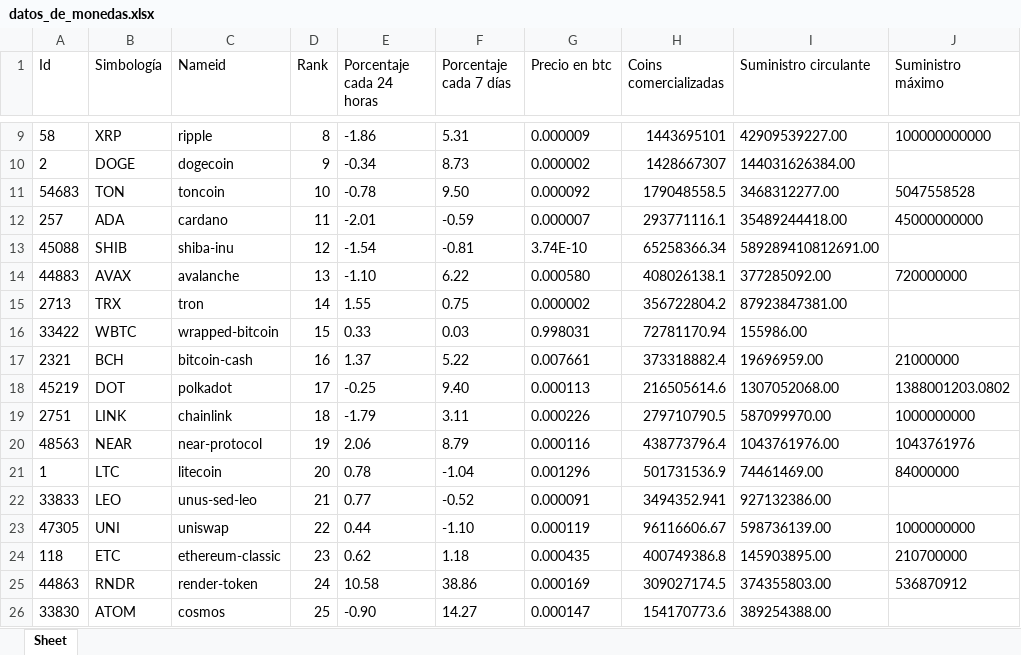
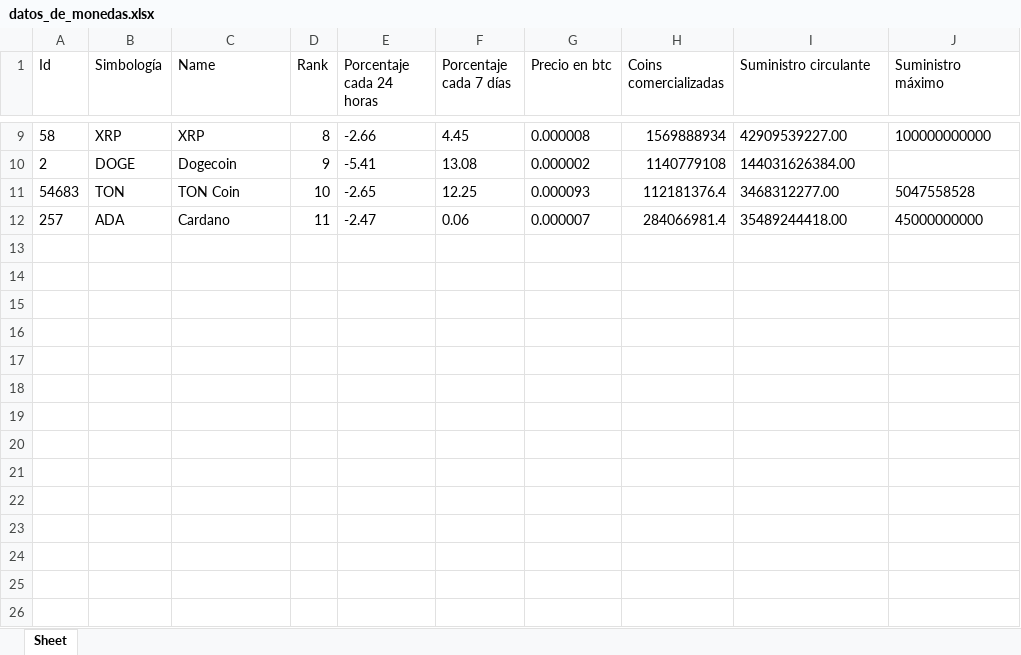
Before and after one commit to Alondra-CGzz/Criptos, an Excel workbook: ReportesDeConsultaApi/datos_de_monedas.xlsx, sheet Sheet, drawn as a sheet; only a part is shown, gaps mark what is left out; values as stored, in another font and other column widths than the file's, no borders; the diff covers the shown part only; the diff names each change by its address in the sheet, - before the commit and + after, or states it on an @@ line.

```diff
--- a/ReportesDeConsultaApi/datos_de_monedas.xlsx (sheet Sheet)
+++ b/ReportesDeConsultaApi/datos_de_monedas.xlsx (sheet Sheet)
-C1: Nameid
+C1: Name
-C9 (Name): ripple
+C9 (Name): XRP
-E9 (Porcentaje cada 24 horas): -1.86
+E9 (Porcentaje cada 24 horas): -2.66
-F9 (Porcentaje cada 7 días): 5.31
+F9 (Porcentaje cada 7 días): 4.45
-G9 (Precio en btc): 0.000009
+G9 (Precio en btc): 0.000008
-H9 (Coins comercializadas): 1443695101
+H9 (Coins comercializadas): 1569888934
-C10 (Name): dogecoin
+C10 (Name): Dogecoin
-E10 (Porcentaje cada 24 horas): -0.34
+E10 (Porcentaje cada 24 horas): -5.41
-F10 (Porcentaje cada 7 días): 8.73
+F10 (Porcentaje cada 7 días): 13.08
-H10 (Coins comercializadas): 1428667307
+H10 (Coins comercializadas): 1140779108
-C11 (Name): toncoin
+C11 (Name): TON Coin
-E11 (Porcentaje cada 24 horas): -0.78
+E11 (Porcentaje cada 24 horas): -2.65
-F11 (Porcentaje cada 7 días): 9.50
+F11 (Porcentaje cada 7 días): 12.25
-G11 (Precio en btc): 0.000092
+G11 (Precio en btc): 0.000093
-H11 (Coins comercializadas): 179048558.5
+H11 (Coins comercializadas): 112181376.4
-C12 (Name): cardano
+C12 (Name): Cardano
-E12 (Porcentaje cada 24 horas): -2.01
+E12 (Porcentaje cada 24 horas): -2.47
-F12 (Porcentaje cada 7 días): -0.59
+F12 (Porcentaje cada 7 días): 0.06
-H12 (Coins comercializadas): 293771116.1
+H12 (Coins comercializadas): 284066981.4
-row 13: 45088 | SHIB | shiba-inu | 12 | -1.54 | -0.81 | 3.74E-10 | 65258366.34 | 589289410812691.00
-row 14: 44883 | AVAX | avalanche | 13 | -1.10 | 6.22 | 0.000580 | 408026138.1 | 377285092.00 | 720000000
-row 15: 2713 | TRX | tron | 14 | 1.55 | 0.75 | 0.000002 | 356722804.2 | 87923847381.00
-row 16: 33422 | WBTC | wrapped-bitcoin | 15 | 0.33 | 0.03 | 0.998031 | 72781170.94 | 155986.00
-row 17: 2321 | BCH | bitcoin-cash | 16 | 1.37 | 5.22 | 0.007661 | 373318882.4 | 19696959.00 | 21000000
-row 18: 45219 | DOT | polkadot | 17 | -0.25 | 9.40 | 0.000113 | 216505614.6 | 1307052068.00 | 1388001203.0802
-row 19: 2751 | LINK | chainlink | 18 | -1.79 | 3.11 | 0.000226 | 279710790.5 | 587099970.00 | 1000000000
-row 20: 48563 | NEAR | near-protocol | 19 | 2.06 | 8.79 | 0.000116 | 438773796.4 | 1043761976.00 | 1043761976
-row 21: 1 | LTC | litecoin | 20 | 0.78 | -1.04 | 0.001296 | 501731536.9 | 74461469.00 | 84000000
-row 22: 33833 | LEO | unus-sed-leo | 21 | 0.77 | -0.52 | 0.000091 | 3494352.941 | 927132386.00
-row 23: 47305 | UNI | uniswap | 22 | 0.44 | -1.10 | 0.000119 | 96116606.67 | 598736139.00 | 1000000000
-row 24: 118 | ETC | ethereum-classic | 23 | 0.62 | 1.18 | 0.000435 | 400749386.8 | 145903895.00 | 210700000
-row 25: 44863 | RNDR | render-token | 24 | 10.58 | 38.86 | 0.000169 | 309027174.5 | 374355803.00 | 536870912
-row 26: 33830 | ATOM | cosmos | 25 | -0.90 | 14.27 | 0.000147 | 154170773.6 | 389254388.00
```
Also changed, not shown: 8 removed rows and 32 edited cells elsewhere in this sheet, 5 other files.
